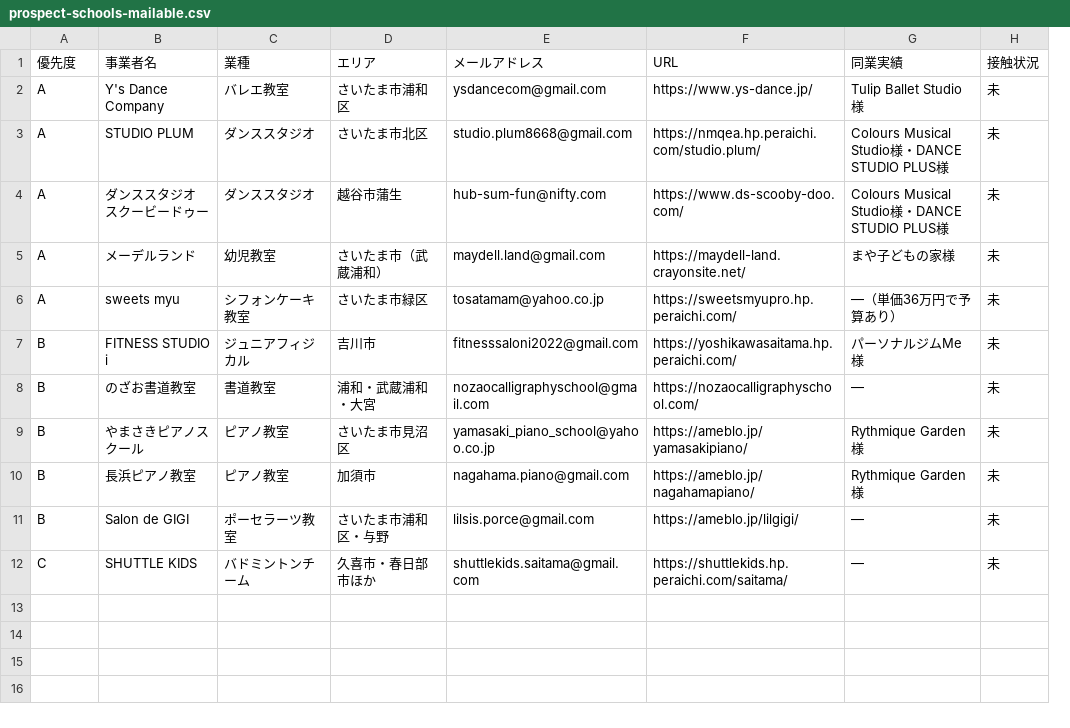
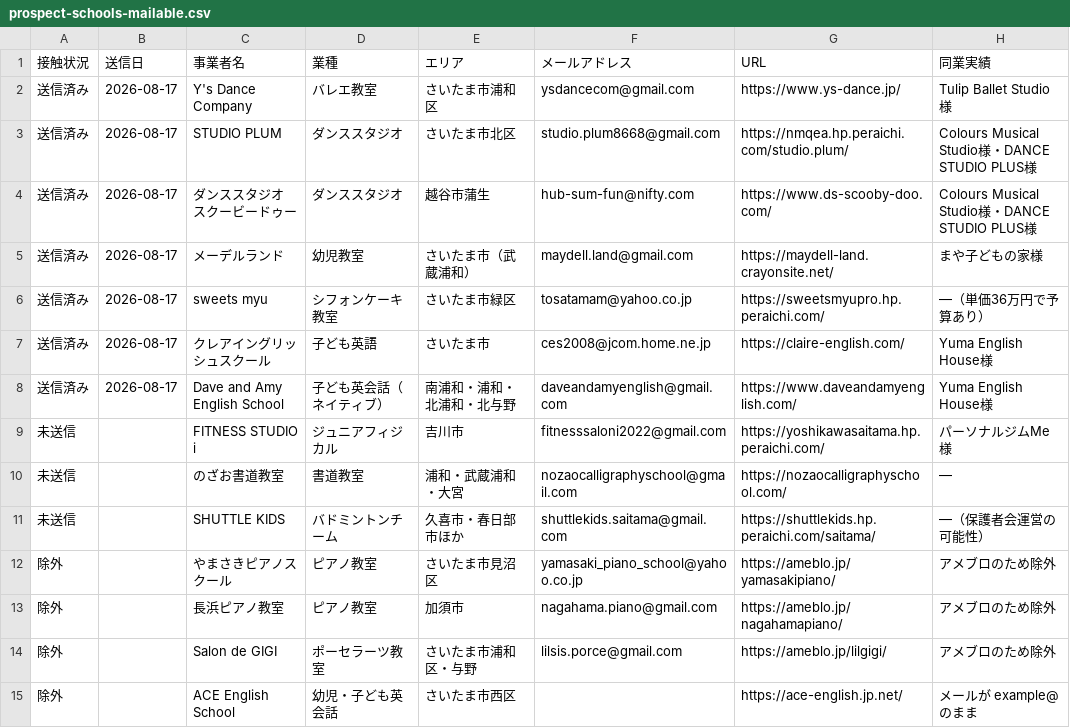
Before and after one commit to kurashn/NEXT-VALLEY, a CSV file: docs/sales/prospect-schools-mailable.csv, drawn as a sheet; removed rows and columns are numbered as before the commit, all else as after; the diff names each change by its address in the sheet, - before the commit and + after, or states it on an @@ line.

```diff
--- a/docs/sales/prospect-schools-mailable.csv
+++ b/docs/sales/prospect-schools-mailable.csv
+column B (送信日), rows 2-6: all 2026-08-17
-column H (接触状況), rows 2-11: all 未
-A1: 優先度
+A1: 接触状況
-A2:A6 (接触状況): A
+A2:A6 (接触状況): 送信済み
+row 7: 送信済み | 2026-08-17 | クレアイングリッシュスクール | 子ども英語 | さいたま市 | ces2008@jcom.home.ne.jp | https://claire-english.com/ | Yuma English House様
+row 8: 送信済み | 2026-08-17 | Dave and Amy English School | 子ども英会話（ネイティブ） | 南浦和・浦和・北浦和・北与野 | daveandamyenglish@gmail.com | https://www.daveandamyenglish.com/ | Yuma English House様
-A9:A10 (接触状況): B
+A9:A10 (接触状況): 未送信
+row 11: 未送信 |  | SHUTTLE KIDS | バドミントンチーム | 久喜市・春日部市ほか | shuttlekids.saitama@gmail.com | https://shuttlekids.hp.peraichi.com/saitama/ | ―（保護者会運営の可能性）
-A12:A14 (接触状況): B
+A12:A14 (接触状況): 除外
-H12:H13 (同業実績): Rythmique Garden様
+H12:H13 (同業実績): アメブロのため除外
-H14 (同業実績): ―
+H14 (同業実績): アメブロのため除外
-row 12: C | SHUTTLE KIDS | バドミントンチーム | 久喜市・春日部市ほか | shuttlekids.saitama@gmail.com | https://shuttlekids.hp.peraichi.com/saitama/ | ― | 未
+row 15: 除外 |  | ACE English School | 幼児・子ども英会話 | さいたま市西区 |  | https://ace-english.jp.net/ | メールが example@ のまま
```
